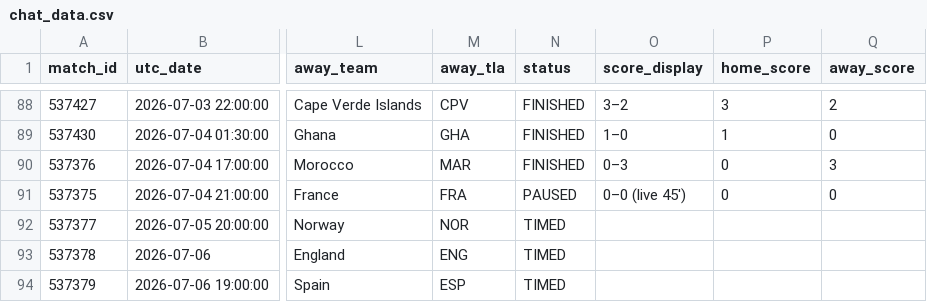
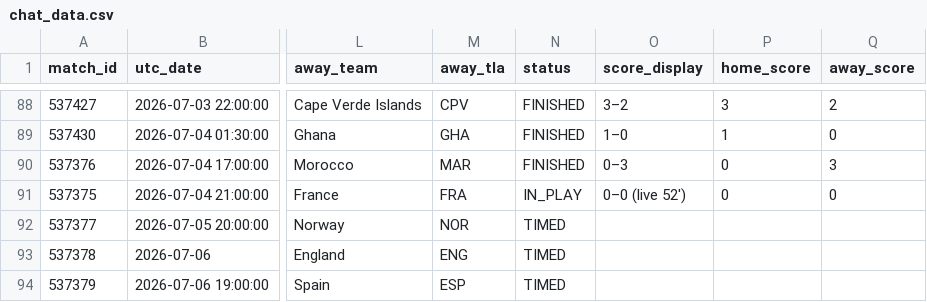
Before and after one commit to smach/worldcup26, a CSV file: data/chat_data.csv, drawn as a sheet; only a part is shown, gaps mark what is left out; the diff names each change by its address in the sheet, - before the commit and + after, or states it on an @@ line.

```diff
--- a/data/chat_data.csv
+++ b/data/chat_data.csv
-N91 (status): PAUSED
+N91 (status): IN_PLAY
-O91 (score_display): 0–0 (live 45')
+O91 (score_display): 0–0 (live 52')
```
Also changed, not shown: 6 other files.
